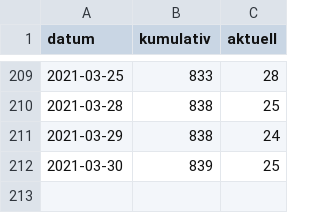
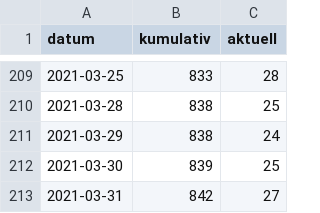
Before and after one commit to fxedel/vaterstetten-in-zahlen, a CSV file: data/lra-ebe-corona/fallzahlenVat.csv, drawn as a sheet; only a part is shown, gaps mark what is left out; the diff names each change by its address in the sheet, - before the commit and + after, or states it on an @@ line.

Commit message:
2021-03-31 corona update

```diff
--- a/data/lra-ebe-corona/fallzahlenVat.csv
+++ b/data/lra-ebe-corona/fallzahlenVat.csv
+row 213: 2021-03-31 | 842 | 27
```
Also changed, not shown: 1 other file.
